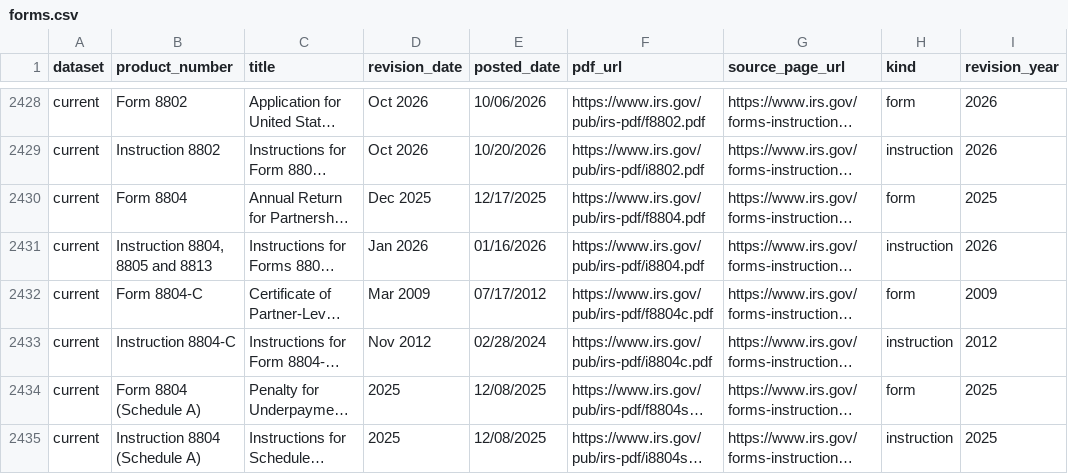
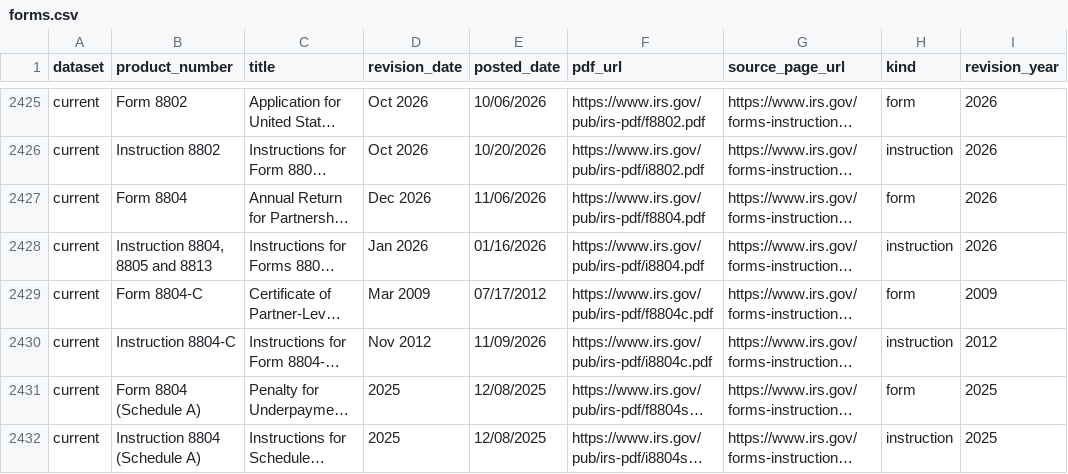
Before and after one commit to MoesBigRepo/irs-tax-forms-catalog, a CSV file: data/irs/current/forms.csv, drawn as a sheet; only a part is shown, gaps mark what is left out; long unchanged cells end in …; addresses are those after the commit; the diff covers the shown part only; the diff names each change by its address in the sheet, - before the commit and + after, or states it on an @@ line.

```diff
--- a/data/irs/current/forms.csv
+++ b/data/irs/current/forms.csv
-D2427 (revision_date): Dec 2025
+D2427 (revision_date): Dec 2026
-E2427 (posted_date): 12/17/2025
+E2427 (posted_date): 11/06/2026
-I2427 (revision_year): 2025
+I2427 (revision_year): 2026
-E2430 (posted_date): 02/28/2024
+E2430 (posted_date): 11/09/2026
```
Also changed, not shown: 3 removed rows and 121 edited cells elsewhere in this file, 7 other files.
